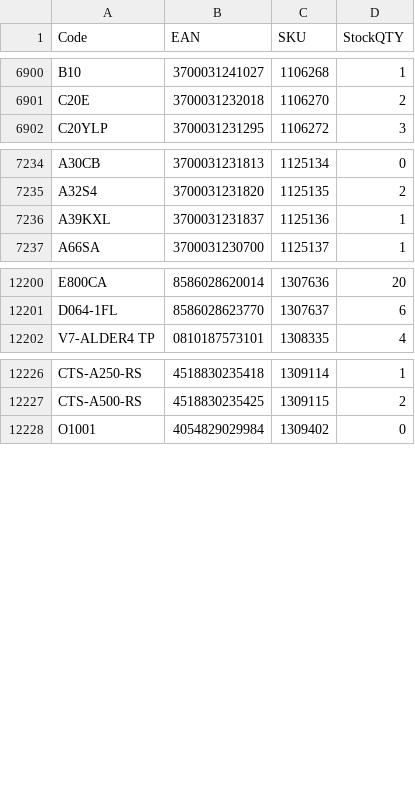
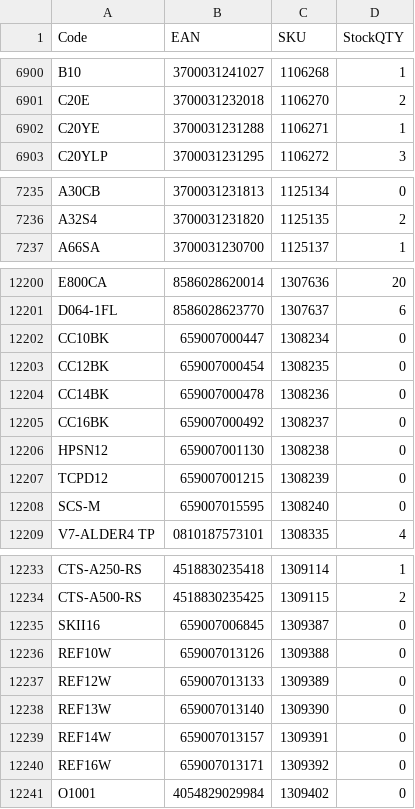
Before and after one commit to AlL4music/Imusic, a CSV file: stock/muziker_sklad.csv, drawn as a sheet; only a part is shown, gaps mark what is left out; removed rows and columns are numbered as before the commit, all else as after; the diff covers the shown part only; the diff names each change by its address in the sheet, - before the commit and + after, or states it on an @@ line.

```diff
--- a/stock/muziker_sklad.csv
+++ b/stock/muziker_sklad.csv
+row 6902: C20YE | 3700031231288 | 1106271 | 1
-row 7236: A39KXL | 3700031231837 | 1125136 | 1
+row 12202: CC10BK | 659007000447 | 1308234 | 0
+row 12203: CC12BK | 659007000454 | 1308235 | 0
+row 12204: CC14BK | 659007000478 | 1308236 | 0
+row 12205: CC16BK | 659007000492 | 1308237 | 0
+row 12206: HPSN12 | 659007001130 | 1308238 | 0
+row 12207: TCPD12 | 659007001215 | 1308239 | 0
+row 12208: SCS-M | 659007015595 | 1308240 | 0
+row 12235: SKII16 | 659007006845 | 1309387 | 0
+row 12236: REF10W | 659007013126 | 1309388 | 0
+row 12237: REF12W | 659007013133 | 1309389 | 0
+row 12238: REF13W | 659007013140 | 1309390 | 0
+row 12239: REF14W | 659007013157 | 1309391 | 0
+row 12240: REF16W | 659007013171 | 1309392 | 0
```
Also changed, not shown: 22 moved rows and 63 edited cells elsewhere in this file, stock/3dmx_sklad.csv, stock/MM.csv, 8 other files.
